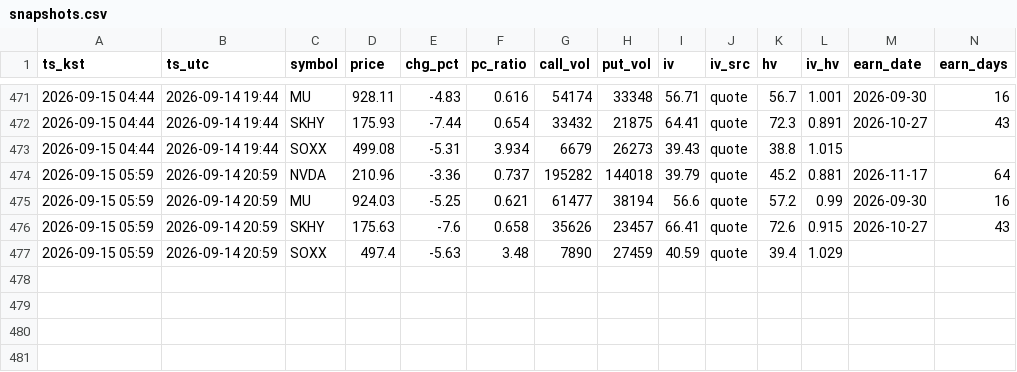
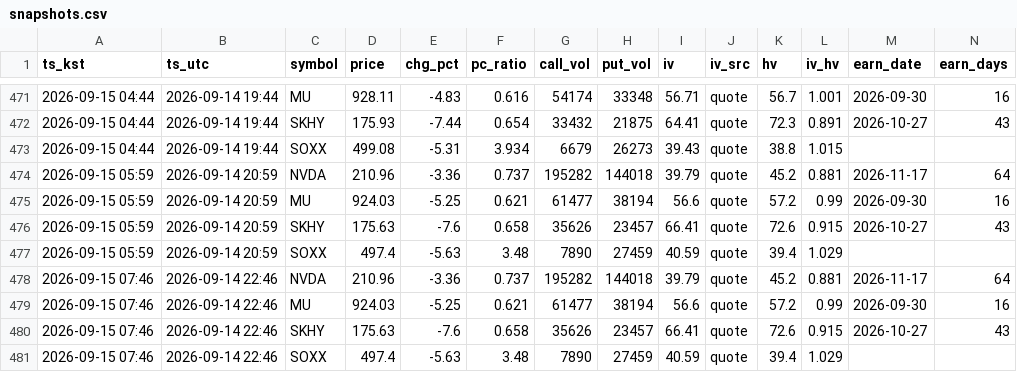
Before and after one commit to hbreaduck/option-monitor, a CSV file: data/snapshots.csv, drawn as a sheet; only a part is shown, gaps mark what is left out; rows hold the shown columns only; the diff names each change by its address in the sheet, - before the commit and + after, or states it on an @@ line.

```diff
--- a/data/snapshots.csv
+++ b/data/snapshots.csv
+row 478: 2026-09-15 07:46 | 2026-09-14 22:46 | NVDA | 210.96 | -3.36 | 0.737 | 195282 | 144018 | 39.79 | quote | 45.2 | 0.881 | 2026-11-17 | 64
+row 479: 2026-09-15 07:46 | 2026-09-14 22:46 | MU | 924.03 | -5.25 | 0.621 | 61477 | 38194 | 56.6 | quote | 57.2 | 0.99 | 2026-09-30 | 16
+row 480: 2026-09-15 07:46 | 2026-09-14 22:46 | SKHY | 175.63 | -7.6 | 0.658 | 35626 | 23457 | 66.41 | quote | 72.6 | 0.915 | 2026-10-27 | 43
+row 481: 2026-09-15 07:46 | 2026-09-14 22:46 | SOXX | 497.4 | -5.63 | 3.48 | 7890 | 27459 | 40.59 | quote | 39.4 | 1.029
```
